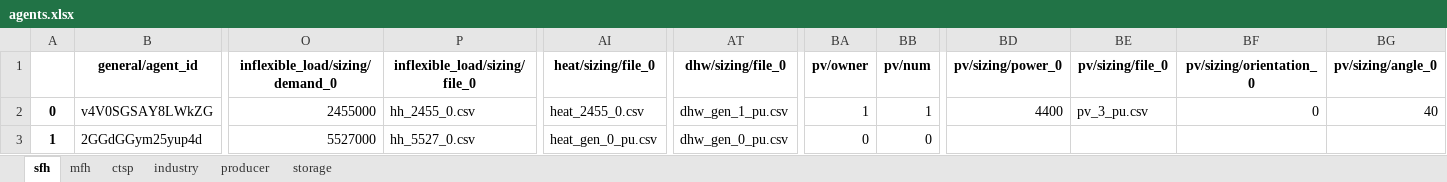
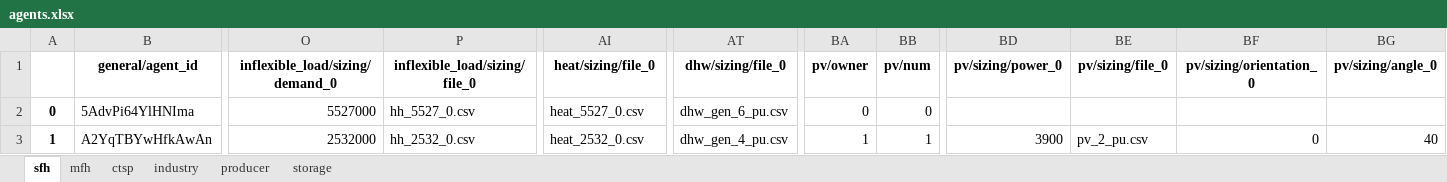
Before and after one commit to tum-ens/HAMLET, an Excel workbook: 02 - config/example_small/agents.xlsx, sheet sfh, drawn as a sheet; only a part is shown, gaps mark what is left out; values as stored, in another font and other column widths than the file's, no borders; the diff covers the shown part only; the diff names each change by its address in the sheet, - before the commit and + after, or states it on an @@ line.

Commit message:
Update input data
Now contains heat and dhw

```diff
--- a/02 - config/example_small/agents.xlsx (sheet sfh)
+++ b/02 - config/example_small/agents.xlsx (sheet sfh)
-B2 (general/agent_id): v4V0SGSAY8LWkZG
+B2 (general/agent_id): 5AdvPi64YlHNIma
-O2 (inflexible_load/sizing/demand_0): 2455000
+O2 (inflexible_load/sizing/demand_0): 5527000
-P2 (inflexible_load/sizing/file_0): hh_2455_0.csv
+P2 (inflexible_load/sizing/file_0): hh_5527_0.csv
-AI2 (heat/sizing/file_0): heat_2455_0.csv
+AI2 (heat/sizing/file_0): heat_5527_0.csv
-AT2 (dhw/sizing/file_0): dhw_gen_1_pu.csv
+AT2 (dhw/sizing/file_0): dhw_gen_6_pu.csv
-BA2 (pv/owner): 1
+BA2 (pv/owner): 0
-BB2 (pv/num): 1
+BB2 (pv/num): 0
-BD2 (pv/sizing/power_0): 4400
+BD2 (pv/sizing/power_0): (empty)
-BE2 (pv/sizing/file_0): pv_3_pu.csv
+BE2 (pv/sizing/file_0): (empty)
-BF2 (pv/sizing/orientation_0): 0
+BF2 (pv/sizing/orientation_0): (empty)
-BG2 (pv/sizing/angle_0): 40
+BG2 (pv/sizing/angle_0): (empty)
-B3 (general/agent_id): 2GGdGGym25yup4d
+B3 (general/agent_id): A2YqTBYwHfkAwAn
-O3 (inflexible_load/sizing/demand_0): 5527000
+O3 (inflexible_load/sizing/demand_0): 2532000
-P3 (inflexible_load/sizing/file_0): hh_5527_0.csv
+P3 (inflexible_load/sizing/file_0): hh_2532_0.csv
-AI3 (heat/sizing/file_0): heat_gen_0_pu.csv
+AI3 (heat/sizing/file_0): heat_2532_0.csv
-AT3 (dhw/sizing/file_0): dhw_gen_0_pu.csv
+AT3 (dhw/sizing/file_0): dhw_gen_4_pu.csv
-BA3 (pv/owner): 0
+BA3 (pv/owner): 1
-BB3 (pv/num): 0
+BB3 (pv/num): 1
-BD3 (pv/sizing/power_0): (empty)
+BD3 (pv/sizing/power_0): 3900
-BE3 (pv/sizing/file_0): (empty)
+BE3 (pv/sizing/file_0): pv_2_pu.csv
-BF3 (pv/sizing/orientation_0): (empty)
+BF3 (pv/sizing/orientation_0): 0
-BG3 (pv/sizing/angle_0): (empty)
+BG3 (pv/sizing/angle_0): 40
```
Also changed, not shown: 236 edited cells elsewhere in this sheet, sheet mfh, sheet ctsp, sheet industry, sheet producer, sheet storage, 54 other files.
